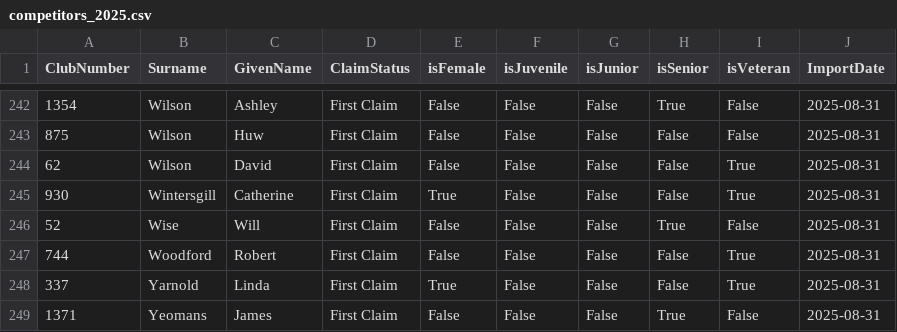
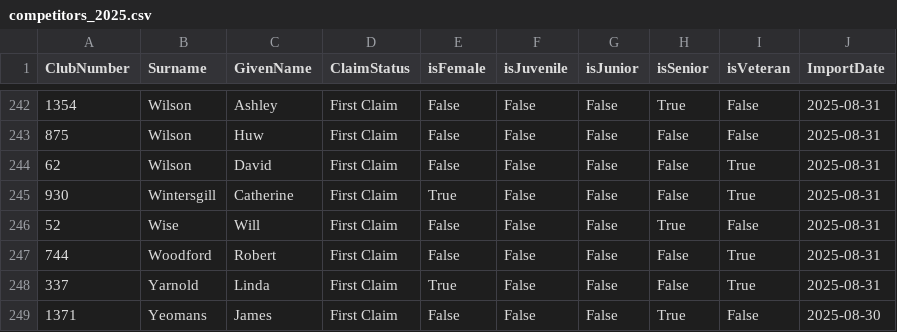
Before and after one commit to WellandValleyCC/WellandValleyCC.github.io, a CSV file: data/competitors_2025.csv, drawn as a sheet; only a part is shown, gaps mark what is left out.

Commit message:
Trigger pipeline

```diff
--- a/data/competitors_2025.csv
+++ b/data/competitors_2025.csv
@@ -248,2 +248,2 @@ ClubNumber,Surname,GivenName,ClaimStatus,isFemale,isJuvenile,isJunior,isSenior,i
 337,Yarnold,Linda,First Claim,True,False,False,False,True,2025-08-31
-1371,Yeomans,James,First Claim,False,False,False,True,False,2025-08-31
+1371,Yeomans,James,First Claim,False,False,False,True,False,2025-08-30
```
